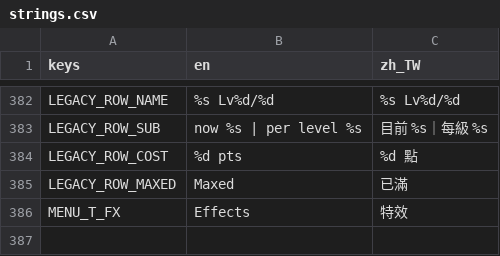
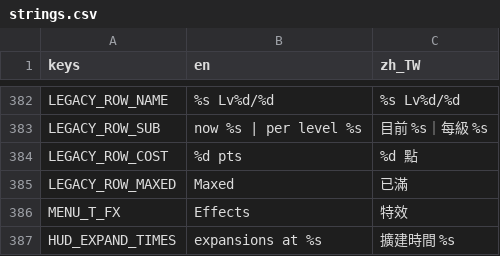
Before and after one commit to tyboy0407/manlife-play, a CSV file: data/locale/strings.csv, drawn as a sheet; only a part is shown, gaps mark what is left out.

```diff
--- a/data/locale/strings.csv
+++ b/data/locale/strings.csv
@@ -386 +386,2 @@ LEGACY_ROW_MAXED,Maxed,已滿
 MENU_T_FX,Effects,特效
+HUD_EXPAND_TIMES,expansions at %s,擴建時間 %s
```
Also changed, not shown: 16 other files.
